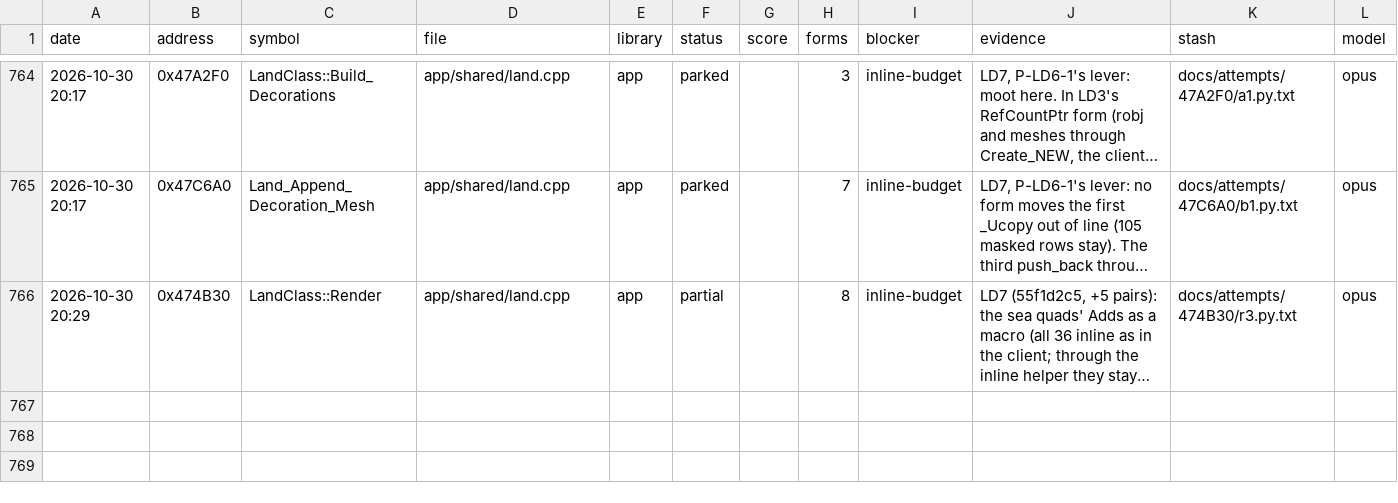
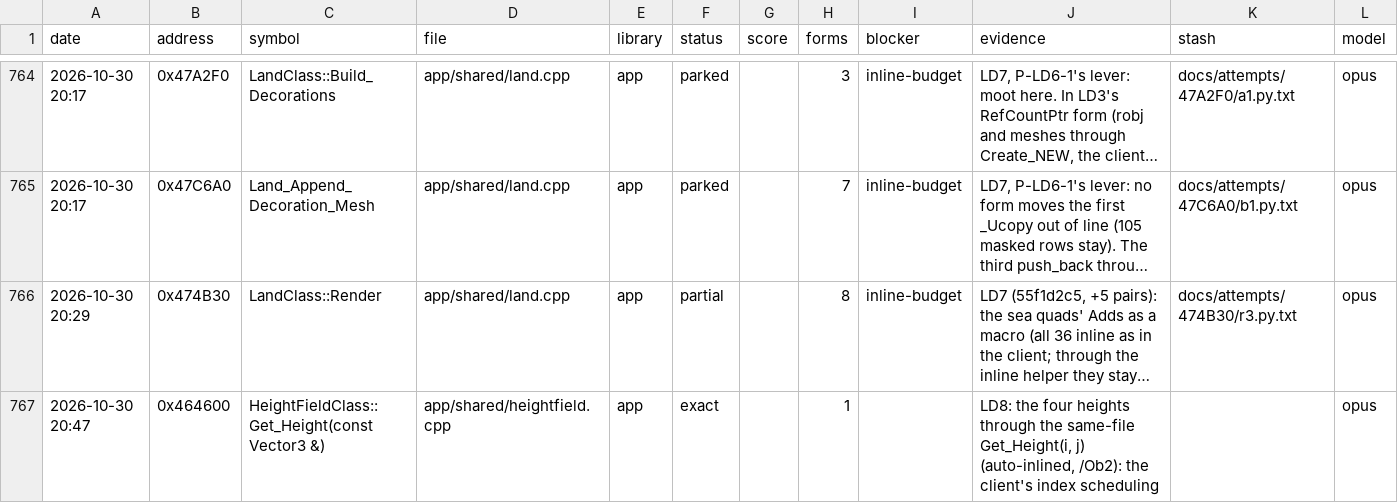
Before and after one commit to Open-EnB/EnB, a CSV file: docs/data/attempts.csv, drawn as a sheet; only a part is shown, gaps mark what is left out; long unchanged cells end in …; the diff names each change by its address in the sheet, - before the commit and + after, or states it on an @@ line.

```diff
--- a/docs/data/attempts.csv
+++ b/docs/data/attempts.csv
+row 767: 2026-10-30 20:47 | 0x464600 | HeightFieldClass::Get_Height(const Vector3 &) | app/shared/heightfield.cpp | app | exact |  | 1 |  | LD8: the four heights through the same-file Get_Height(i, j) (auto-inlined, /Ob2): the client's index scheduling |  | opus
```
Also changed, not shown: 3 other files.
